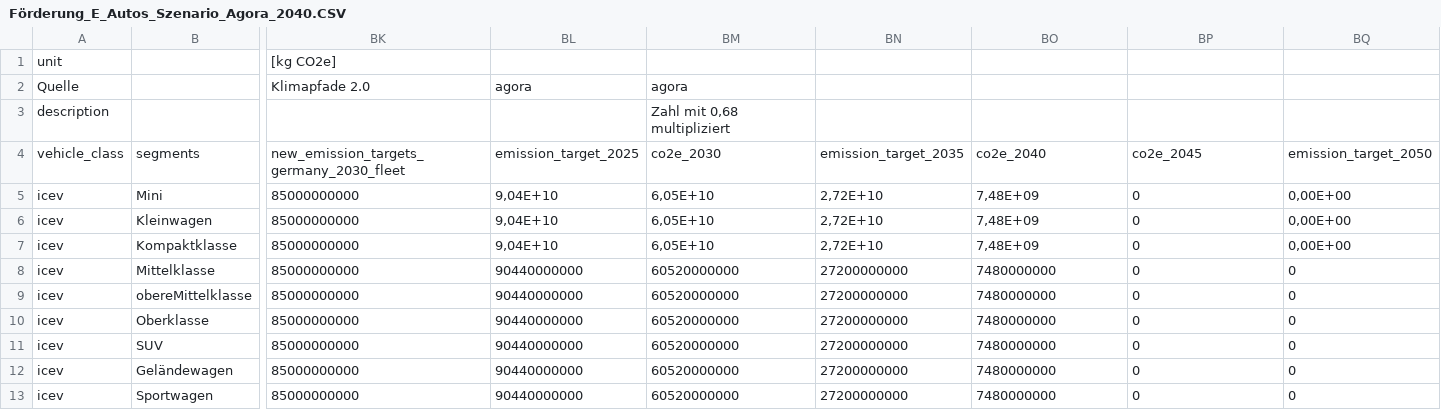
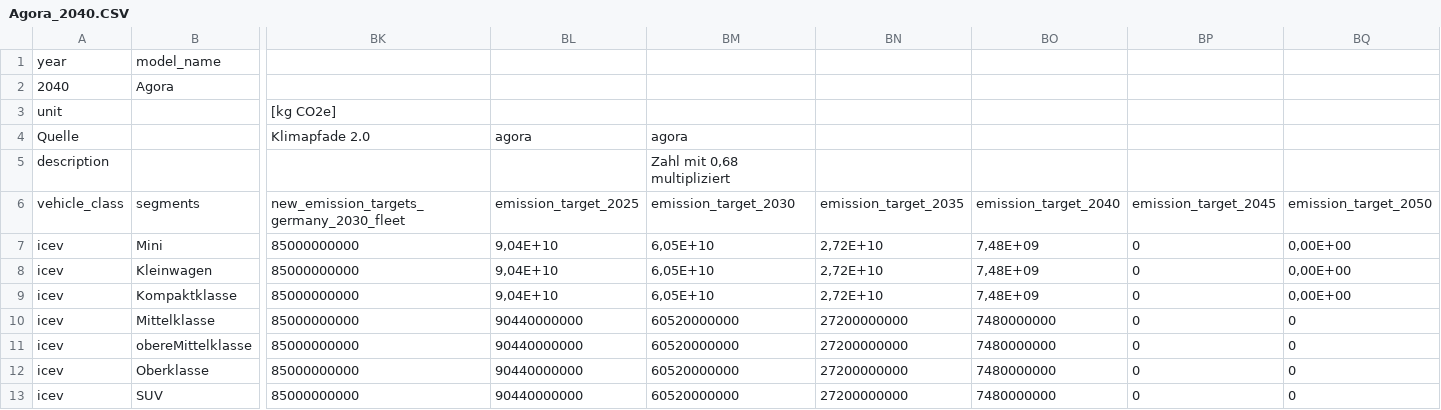
Before and after one commit to Nici-L/plotly_uebung, a CSV file: source/assets/data/Agora_2040.CSV (was source/assets/data/Förderung_E_Autos_Szenario_Agora_2040.CSV), drawn as a sheet; only a part is shown, gaps mark what is left out; the shorter side is filled out with more unchanged rows; addresses are those after the commit; rows hold the shown columns only; the diff names each change by its address in the sheet, - before the commit and + after, or states it on an @@ line.

```diff
--- a/source/assets/data/Förderung_E_Autos_Szenario_Agora_2040.CSV
+++ b/source/assets/data/Agora_2040.CSV
+row 1: year | model_name
+row 2: 2040 | Agora
-BM6: co2e_2030
+BM6: emission_target_2030
-BO6: co2e_2040
+BO6: emission_target_2040
-BP6: co2e_2045
+BP6: emission_target_2045
```
Also changed, not shown: source/assets/data/Agora_2030.CSV, 12 other files.
